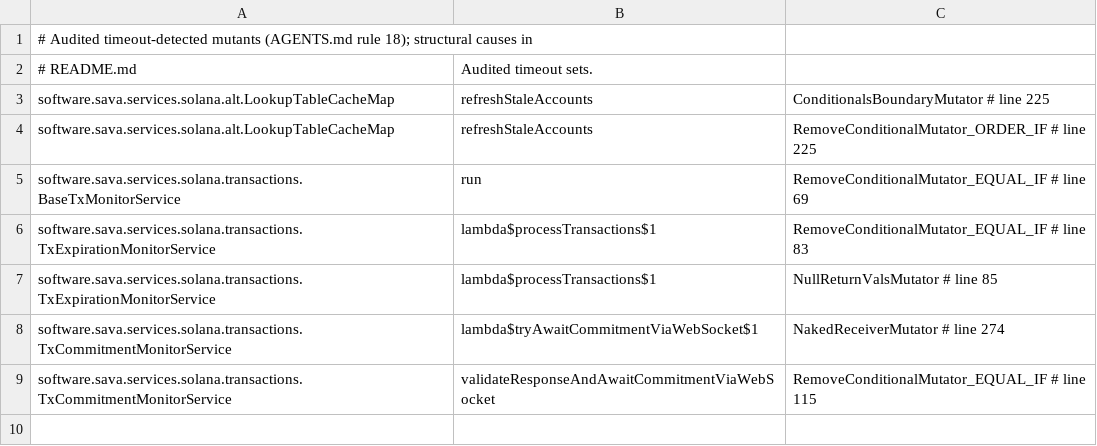
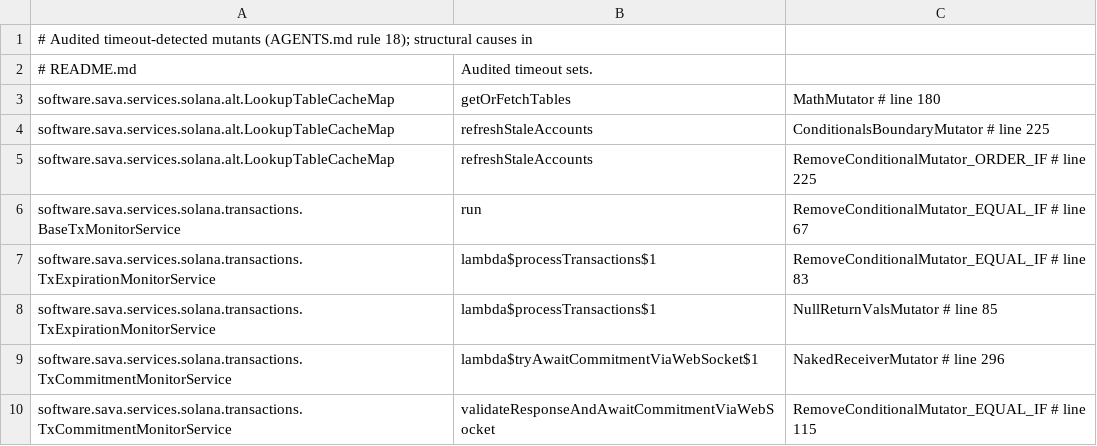
Before and after one commit to sava-software/ravina, a CSV file: ravina-solana/config/pitest/catchAll-timeouts.csv, drawn as a sheet.

Commit message:
chore(pitest): sync stale timeout-audit line references and audit the getOrFetchTables cursor hang
- The timeout audit's key is line-less, so its # line annotations do not
  drift with the baseline: BaseTxMonitorService.run moved 69 -> 67 and
  the orTimeout NakedReceiver site 274 -> 296 under the recent
  transactions series; both re-verified against the current source.
- Audit LookupTableCacheMap.getOrFetchTables:180 MathMutator: the mutant
  turns the fetch-key cursor's nextSetBit(i + 1) into nextSetBit(i - 1),
  re-finding the same bit forever while fetchKeys grows without bound.
  It is detected as MEMORY_ERROR or TIMED_OUT depending on which limit
  trips first, so it lands in the timeout column only intermittently —
  a flip between two detected outcomes that could fail a
  -PstrictTimeoutAudit certifying run on a coin flip. Same batch-forever
  family as the refreshStaleAccounts:225 members.

```diff
--- a/ravina-solana/config/pitest/catchAll-timeouts.csv
+++ b/ravina-solana/config/pitest/catchAll-timeouts.csv
@@ -2,8 +2,9 @@
 # README.md, "Audited timeout sets".
+software.sava.services.solana.alt.LookupTableCacheMap,getOrFetchTables,MathMutator # line 180
 software.sava.services.solana.alt.LookupTableCacheMap,refreshStaleAccounts,ConditionalsBoundaryMutator # line 225
 software.sava.services.solana.alt.LookupTableCacheMap,refreshStaleAccounts,RemoveConditionalMutator_ORDER_IF # line 225
-software.sava.services.solana.transactions.BaseTxMonitorService,run,RemoveConditionalMutator_EQUAL_IF # line 69
+software.sava.services.solana.transactions.BaseTxMonitorService,run,RemoveConditionalMutator_EQUAL_IF # line 67
 software.sava.services.solana.transactions.TxExpirationMonitorService,lambda$processTransactions$1,RemoveConditionalMutator_EQUAL_IF # line 83
 software.sava.services.solana.transactions.TxExpirationMonitorService,lambda$processTransactions$1,NullReturnValsMutator # line 85
-software.sava.services.solana.transactions.TxCommitmentMonitorService,lambda$tryAwaitCommitmentViaWebSocket$1,NakedReceiverMutator # line 274
+software.sava.services.solana.transactions.TxCommitmentMonitorService,lambda$tryAwaitCommitmentViaWebSocket$1,NakedReceiverMutator # line 296
 software.sava.services.solana.transactions.TxCommitmentMonitorService,validateResponseAndAwaitCommitmentViaWebSocket,RemoveConditionalMutator_EQUAL_IF # line 115
```
Also changed, not shown: 1 other file.
